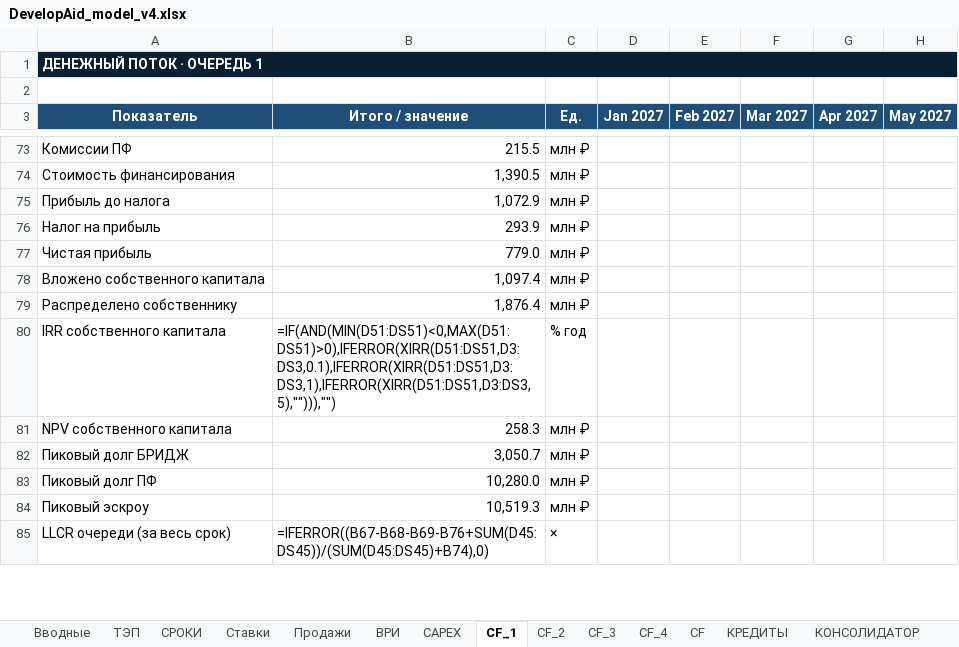
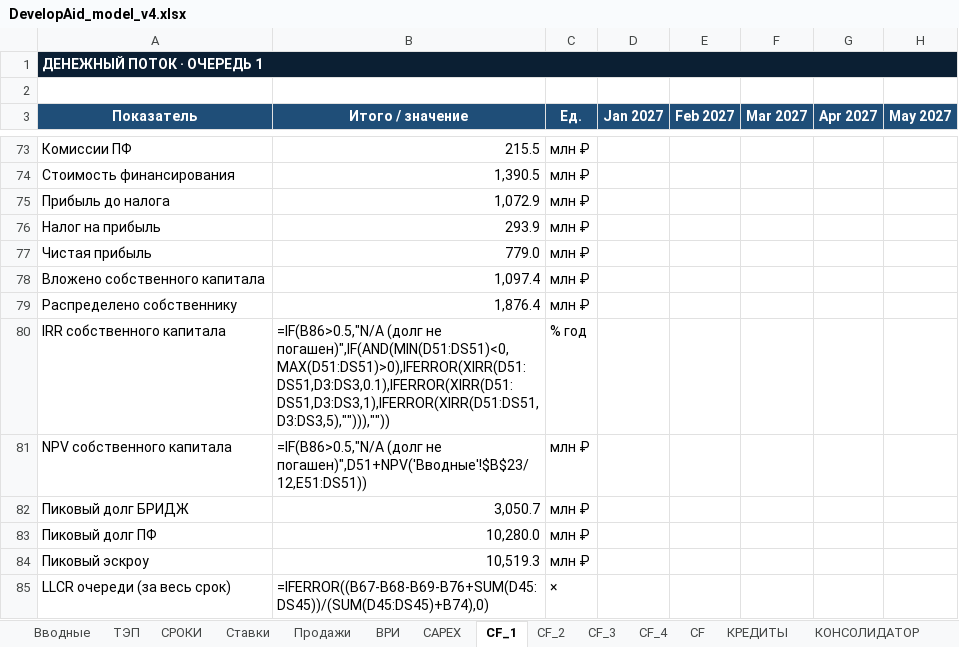
Before and after one commit to warstyle-plato/plato, an Excel workbook: templates/DevelopAid_model_v4.xlsx, sheet CF_1, drawn as a sheet; only a part is shown, gaps mark what is left out; values as stored, in another font and other column widths than the file's, no borders; formulas without a stored value are shown as written; the diff covers the shown part only; the diff names each change by its address in the sheet, - before the commit and + after, or states it on an @@ line.

```diff
--- a/templates/DevelopAid_model_v4.xlsx (sheet CF_1)
+++ b/templates/DevelopAid_model_v4.xlsx (sheet CF_1)
-B80 (Итого / значение): =IF(AND(MIN(D51:DS51)<0,MAX(D51:DS51)>0),IFERROR(XIRR(D51:DS51,D3:DS3,0.1),IFERROR(XIRR(D51:DS51,D3:DS3,1),IFERROR(XIRR(D51:DS51,D3:DS3,5),""))),"")
+B80 (Итого / значение): =IF(B86>0.5,"N/A (долг не погашен)",IF(AND(MIN(D51:DS51)<0,MAX(D51:DS51)>0),IFERROR(XIRR(D51:DS51,D3:DS3,0.1),IFERROR(XIRR(D51:DS51,D3:DS3,1),IFERROR(XIRR(D51:DS51,D3:DS3,5),""))),""))
-B81 (Итого / значение): 258.3
+B81 (Итого / значение): =IF(B86>0.5,"N/A (долг не погашен)",D51+NPV('Вводные'!$B$23/12,E51:DS51))
```
Also changed, not shown: 1 added row, 1 removed row and 1 edited cell elsewhere in this sheet, sheet CF_2, sheet CF_3, sheet CF_4, sheet КОНСОЛИДАТОР, sheet ОТЧЕТ, formulas that keep their value, 2 other files.
